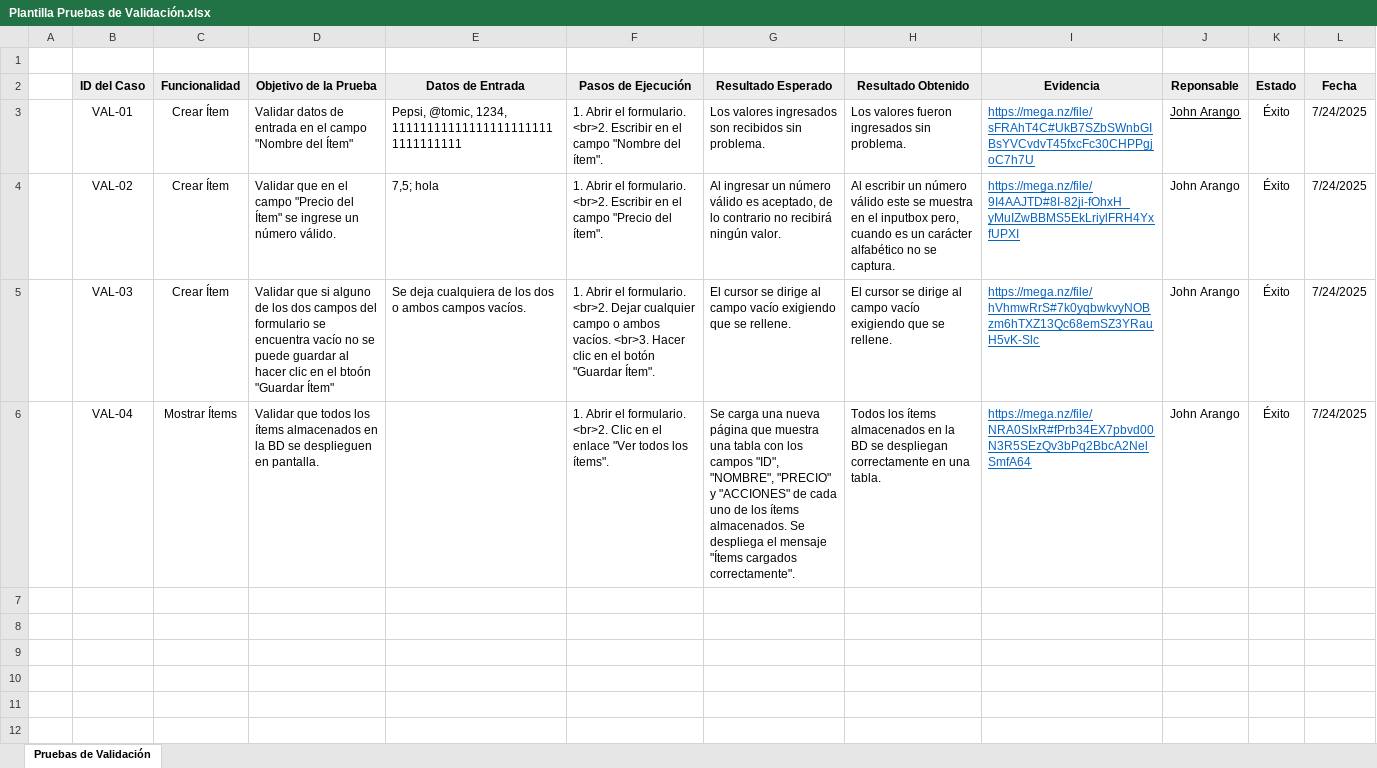
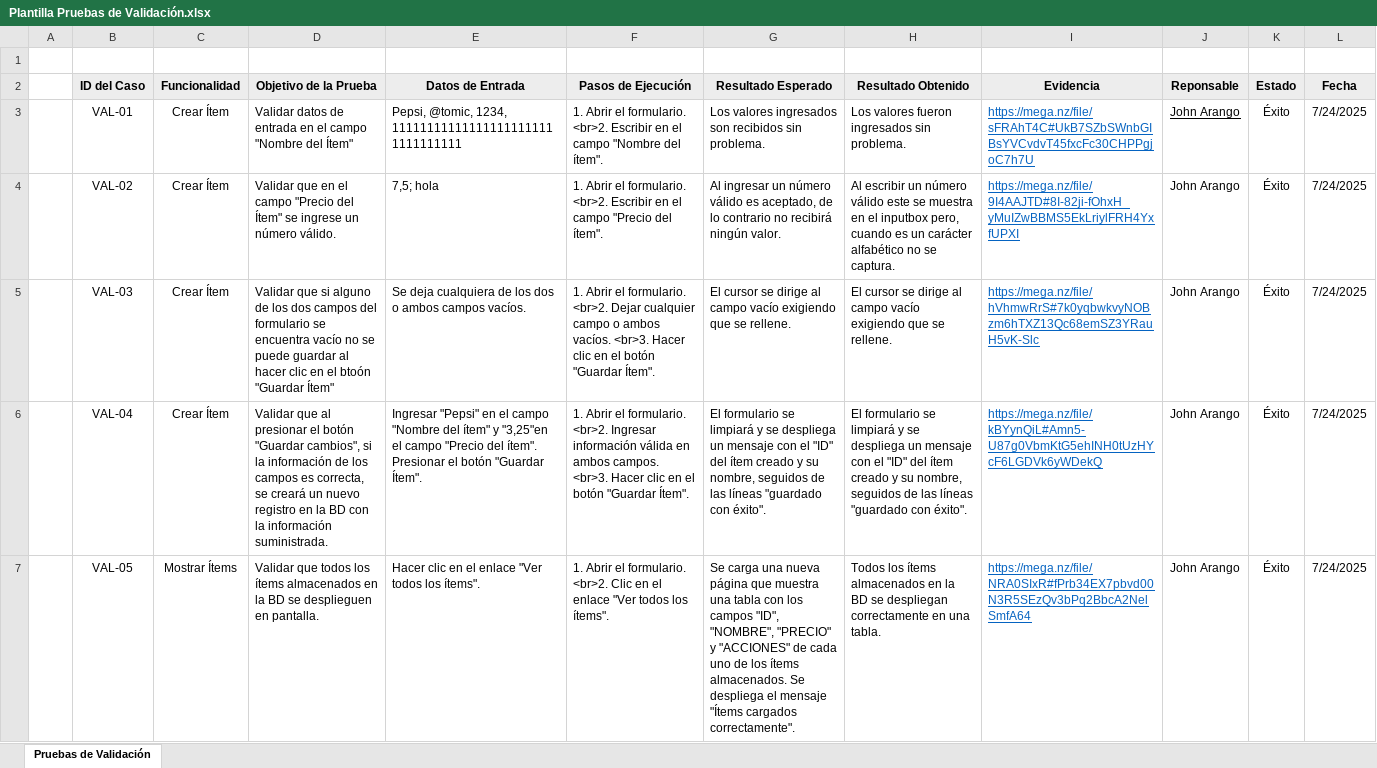
Before and after one commit to JohnRiverAG/ItemsDashboard, an Excel workbook: Plantilla Pruebas de Validación.xlsx, sheet Pruebas de Validación, drawn as a sheet; values as stored, in another font and other column widths than the file's, no borders; the diff names each change by its address in the sheet, - before the commit and + after, or states it on an @@ line.

Commit message:
Validación -Mostrar ítems-

```diff
--- a/Plantilla Pruebas de Validación.xlsx (sheet Pruebas de Validación)
+++ b/Plantilla Pruebas de Validación.xlsx (sheet Pruebas de Validación)
-C6 (Funcionalidad): Mostrar Ítems
+C6 (Funcionalidad): Crear Ítem
-D6 (Objetivo de la Prueba): Validar que todos los ítems almacenados en la BD se desplieguen en pantalla.
+D6 (Objetivo de la Prueba): Validar que al presionar el botón "Guardar cambios", si la información de los campos es correcta, se creará un nuevo registro en la BD con la información suministrada.
-E6 (Datos de Entrada): (empty)
+E6 (Datos de Entrada): Ingresar "Pepsi" en el campo "Nombre del ítem" y "3,25"en el campo "Precio del ítem". Presionar el botón "Guardar Ítem".
-F6 (Pasos de Ejecución): …formulario. <br>2. Clic en el enlace "Ver todos los ítems".
+F6 (Pasos de Ejecución): …formulario. <br>2. Ingresar información válida en ambos campos. <br>3. Hacer clic en el botón "Guardar Ítem".
-G6 (Resultado Esperado): Se carga una nueva página que muestra una tabla con los campos "ID", "NOMBRE", "PRECIO" y "ACCIONES" de cada uno de los ítems almacenados. Se despliega el mensaje "Ítems cargados correctamente".
+G6 (Resultado Esperado): El formulario se limpiará y se despliega un mensaje con el "ID" del ítem creado y su nombre, seguidos de las líneas "guardado con éxito".
-H6 (Resultado Obtenido): Todos los ítems almacenados en la BD se despliegan correctamente en una tabla.
+H6 (Resultado Obtenido): El formulario se limpiará y se despliega un mensaje con el "ID" del ítem creado y su nombre, seguidos de las líneas "guardado con éxito".
-I6 (Evidencia): https://mega.nz/file/NRA0SIxR#fPrb34EX7pbvd00N3R5SEzQv3bPq2BbcA2NelSmfA64
+I6 (Evidencia): https://mega.nz/file/kBYynQiL#Amn5-U87g0VbmKtG5ehINH0tUzHYcF6LGDVk6yWDekQ
+row 7:  | VAL-05 | Mostrar Ítems | Validar que todos los ítems almacenados en la BD se desplieguen en pantalla. | Hacer clic en el enlace "Ver todos los ítems". | 1. Abrir el formulario. <br>2. Clic en el enlace "Ver todos los ítems". | Se carga una nueva página que muestra una tabla con los campos "ID", "NOMBRE", "PRECIO" y "ACCIONES" de cada uno de los ítems almacenados. Se despliega el mensaje "Ítems cargados correctamente". | Todos los ítems almacenados en la BD se despliegan correctamente en una tabla. | https://mega.nz/file/NRA0SIxR#fPrb34EX7pbvd00N3R5SEzQv3bPq2BbcA2NelSmfA64 | John Arango | Éxito | 7/24/2025
```
